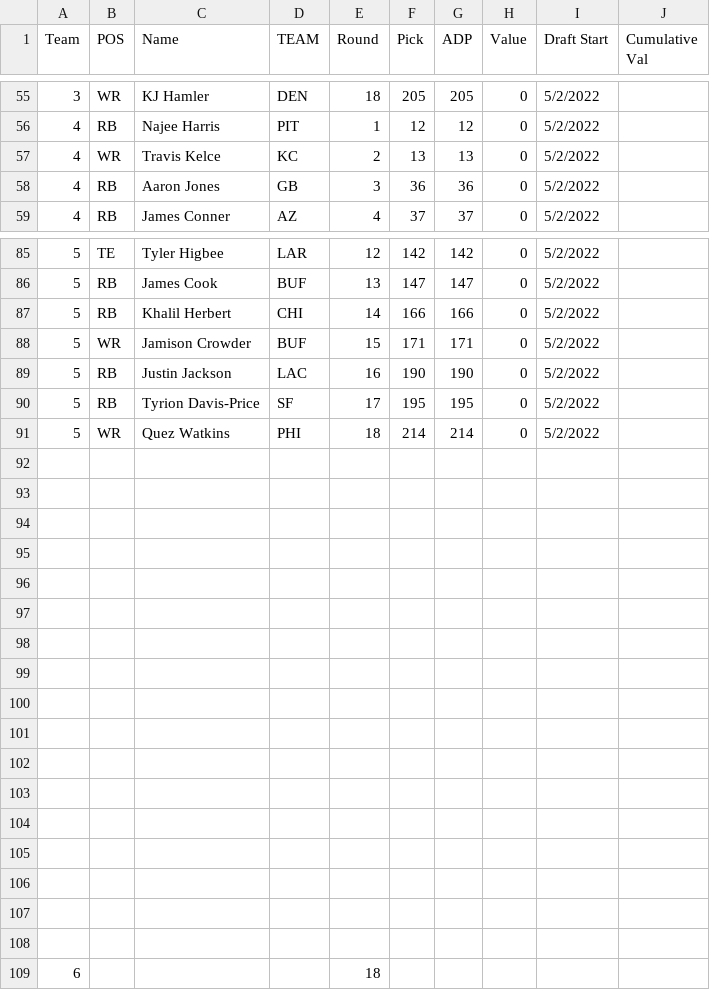
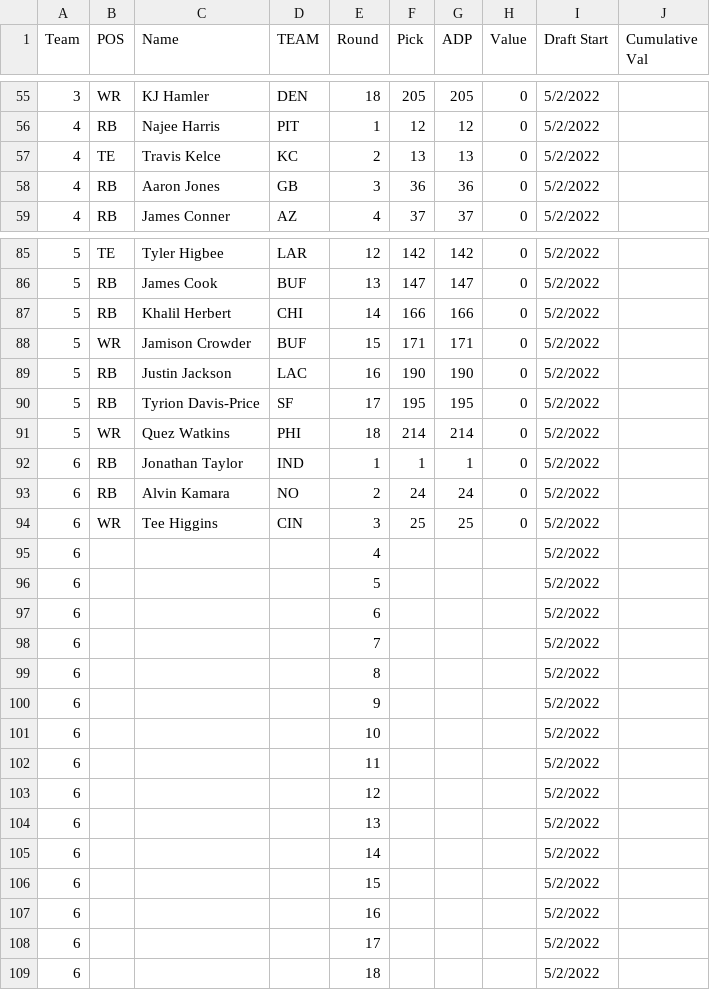
Before and after one commit to AndrewRucker/Fantasy-Football-and-Betting, a CSV file: BestBall/Underdog/BBM3/BBM3-Teams.csv, drawn as a sheet; only a part is shown, gaps mark what is left out.

Commit message:
Update BBM3-Teams.csv

```diff
--- a/BestBall/Underdog/BBM3/BBM3-Teams.csv
+++ b/BestBall/Underdog/BBM3/BBM3-Teams.csv
@@ -56,3 +56,3 @@ Team,POS,Name,TEAM,Round,Pick,ADP,Value,Draft Start,Cumulative Val
 4,RB,Najee Harris,PIT,1,12,12,0,5/2/2022,
-4,WR,Travis Kelce,KC,2,13,13,0,5/2/2022,
+4,TE,Travis Kelce,KC,2,13,13,0,5/2/2022,
 4,RB,Aaron Jones,GB,3,36,36,0,5/2/2022,
@@ -91,19 +91,19 @@ Team,POS,Name,TEAM,Round,Pick,ADP,Value,Draft Start,Cumulative Val
 5,WR,Quez Watkins,PHI,18,214,214,0,5/2/2022,
-,,,,,,,,,
-,,,,,,,,,
-,,,,,,,,,
-,,,,,,,,,
-,,,,,,,,,
-,,,,,,,,,
-,,,,,,,,,
-,,,,,,,,,
-,,,,,,,,,
-,,,,,,,,,
-,,,,,,,,,
-,,,,,,,,,
-,,,,,,,,,
-,,,,,,,,,
-,,,,,,,,,
-,,,,,,,,,
-,,,,,,,,,
-6,,,,18,,,,,
+6,RB,Jonathan Taylor,IND,1,1,1,0,5/2/2022,
+6,RB,Alvin Kamara,NO,2,24,24,0,5/2/2022,
+6,WR,Tee Higgins,CIN,3,25,25,0,5/2/2022,
+6,,,,4,,,,5/2/2022,
+6,,,,5,,,,5/2/2022,
+6,,,,6,,,,5/2/2022,
+6,,,,7,,,,5/2/2022,
+6,,,,8,,,,5/2/2022,
+6,,,,9,,,,5/2/2022,
+6,,,,10,,,,5/2/2022,
+6,,,,11,,,,5/2/2022,
+6,,,,12,,,,5/2/2022,
+6,,,,13,,,,5/2/2022,
+6,,,,14,,,,5/2/2022,
+6,,,,15,,,,5/2/2022,
+6,,,,16,,,,5/2/2022,
+6,,,,17,,,,5/2/2022,
+6,,,,18,,,,5/2/2022,
```
